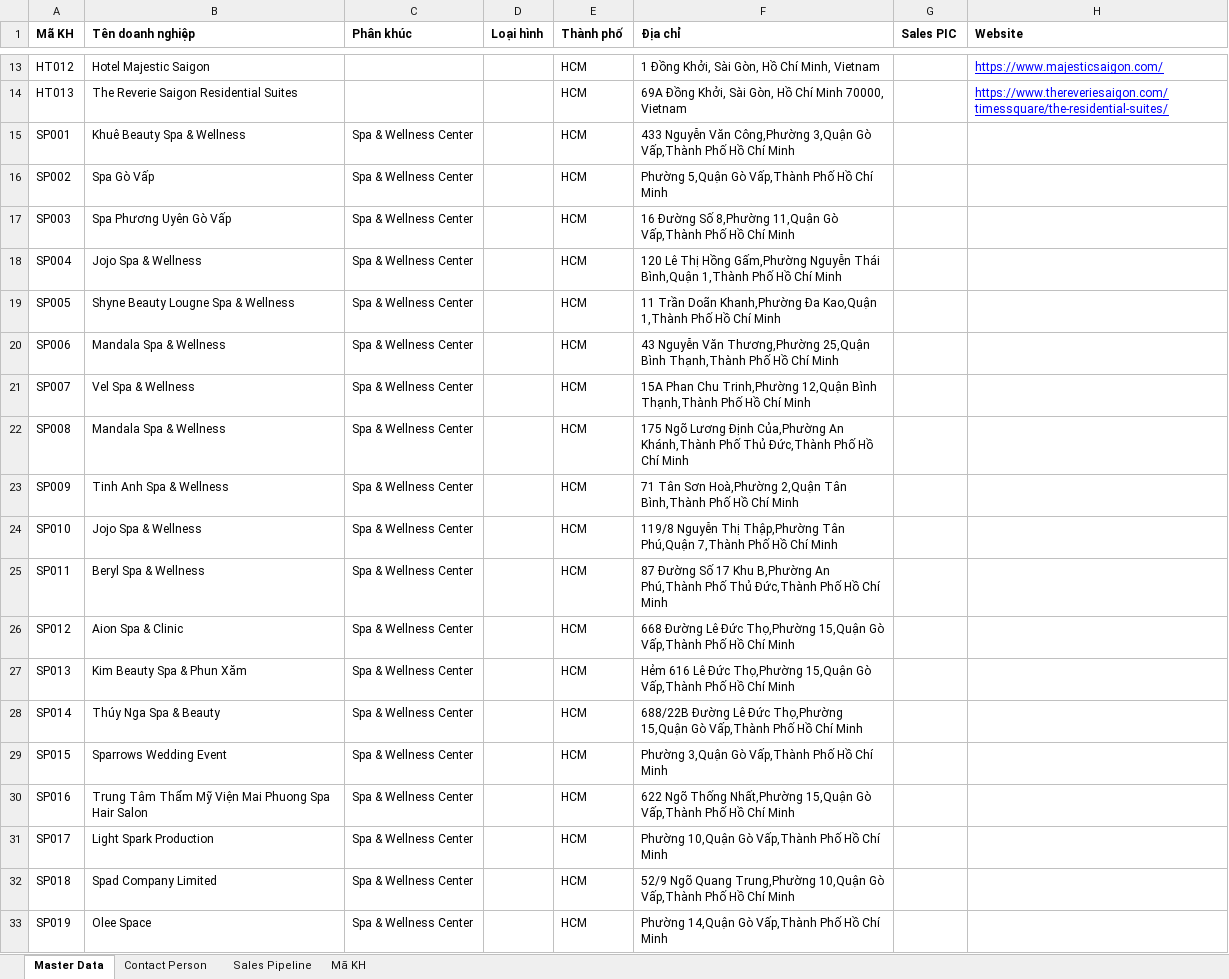
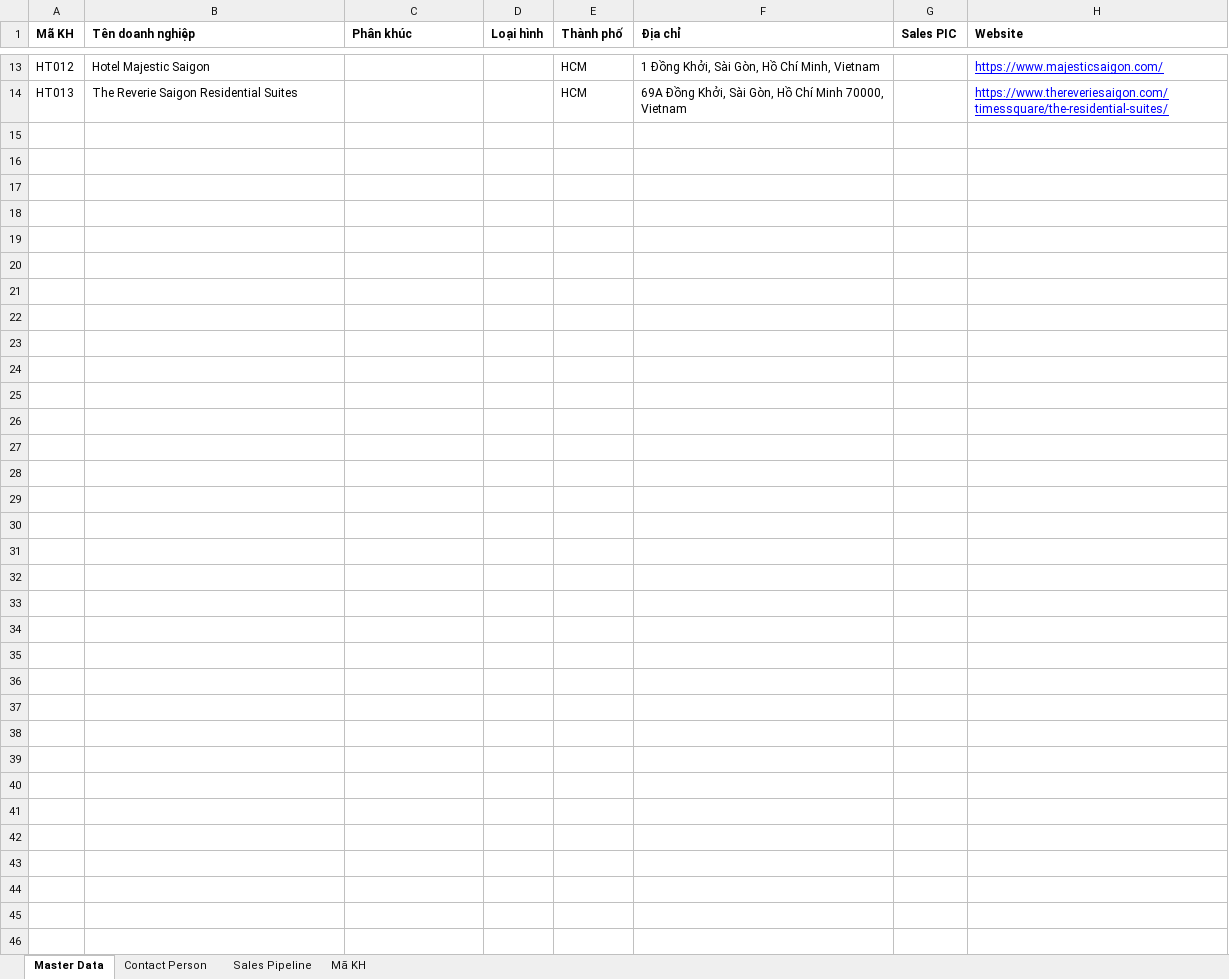
Before and after one commit to THANHLOC1102/MindMap, an Excel workbook: server/data/DATA B2B LADO.xlsx, sheet Master Data, drawn as a sheet; only a part is shown, gaps mark what is left out; values as stored, in another font and other column widths than the file's, no borders; the diff covers the shown part only; the diff names each change by its address in the sheet, - before the commit and + after, or states it on an @@ line.

```diff
--- a/server/data/DATA B2B LADO.xlsx (sheet Master Data)
+++ b/server/data/DATA B2B LADO.xlsx (sheet Master Data)
-row 15: SP001 | Khuê Beauty Spa & Wellness | Spa & Wellness Center |  | HCM | 433 Nguyễn Văn Công,Phường 3,Quận Gò Vấp,Thành Phố Hồ Chí Minh
-row 16: SP002 | Spa Gò Vấp | Spa & Wellness Center |  | HCM | Phường 5,Quận Gò Vấp,Thành Phố Hồ Chí Minh
-row 17: SP003 | Spa Phương Uyên Gò Vấp | Spa & Wellness Center |  | HCM | 16 Đường Số 8,Phường 11,Quận Gò Vấp,Thành Phố Hồ Chí Minh
-row 18: SP004 | Jojo Spa & Wellness | Spa & Wellness Center |  | HCM | 120 Lê Thị Hồng Gấm,Phường Nguyễn Thái Bình,Quận 1,Thành Phố Hồ Chí Minh
-row 19: SP005 | Shyne Beauty Lougne Spa & Wellness | Spa & Wellness Center |  | HCM | 11 Trần Doãn Khanh,Phường Đa Kao,Quận 1,Thành Phố Hồ Chí Minh
-row 20: SP006 | Mandala Spa & Wellness | Spa & Wellness Center |  | HCM | 43 Nguyễn Văn Thương,Phường 25,Quận Bình Thạnh,Thành Phố Hồ Chí Minh
-row 21: SP007 | Vel Spa & Wellness | Spa & Wellness Center |  | HCM | 15A Phan Chu Trinh,Phường 12,Quận Bình Thạnh,Thành Phố Hồ Chí Minh
-row 22: SP008 | Mandala Spa & Wellness | Spa & Wellness Center |  | HCM | 175 Ngõ Lương Định Của,Phường An Khánh,Thành Phố Thủ Đức,Thành Phố Hồ Chí Minh
-row 23: SP009 | Tinh Anh Spa & Wellness | Spa & Wellness Center |  | HCM | 71 Tân Sơn Hoà,Phường 2,Quận Tân Bình,Thành Phố Hồ Chí Minh
-row 24: SP010 | Jojo Spa & Wellness | Spa & Wellness Center |  | HCM | 119/8 Nguyễn Thị Thập,Phường Tân Phú,Quận 7,Thành Phố Hồ Chí Minh
-row 25: SP011 | Beryl Spa & Wellness | Spa & Wellness Center |  | HCM | 87 Đường Số 17 Khu B,Phường An Phú,Thành Phố Thủ Đức,Thành Phố Hồ Chí Minh
-row 26: SP012 | Aion Spa & Clinic | Spa & Wellness Center |  | HCM | 668 Đường Lê Đức Thọ,Phường 15,Quận Gò Vấp,Thành Phố Hồ Chí Minh
-row 27: SP013 | Kim Beauty Spa & Phun Xăm | Spa & Wellness Center |  | HCM | Hẻm 616 Lê Đức Thọ,Phường 15,Quận Gò Vấp,Thành Phố Hồ Chí Minh
-row 28: SP014 | Thúy Nga Spa & Beauty | Spa & Wellness Center |  | HCM | 688/22B Đường Lê Đức Thọ,Phường 15,Quận Gò Vấp,Thành Phố Hồ Chí Minh
-row 29: SP015 | Sparrows Wedding Event | Spa & Wellness Center |  | HCM | Phường 3,Quận Gò Vấp,Thành Phố Hồ Chí Minh
-row 30: SP016 | Trung Tâm Thẩm Mỹ Viện Mai Phuong Spa Hair Salon | Spa & Wellness Center |  | HCM | 622 Ngõ Thống Nhất,Phường 15,Quận Gò Vấp,Thành Phố Hồ Chí Minh
-row 31: SP017 | Light Spark Production | Spa & Wellness Center |  | HCM | Phường 10,Quận Gò Vấp,Thành Phố Hồ Chí Minh
-row 32: SP018 | Spad Company Limited | Spa & Wellness Center |  | HCM | 52/9 Ngõ Quang Trung,Phường 10,Quận Gò Vấp,Thành Phố Hồ Chí Minh
-row 33: SP019 | Olee Space | Spa & Wellness Center |  | HCM | Phường 14,Quận Gò Vấp,Thành Phố Hồ Chí Minh
```
Also changed, not shown: 188 removed rows elsewhere in this sheet, sheet Sales Pipeline, sheet Contact Person, 1 other file.
